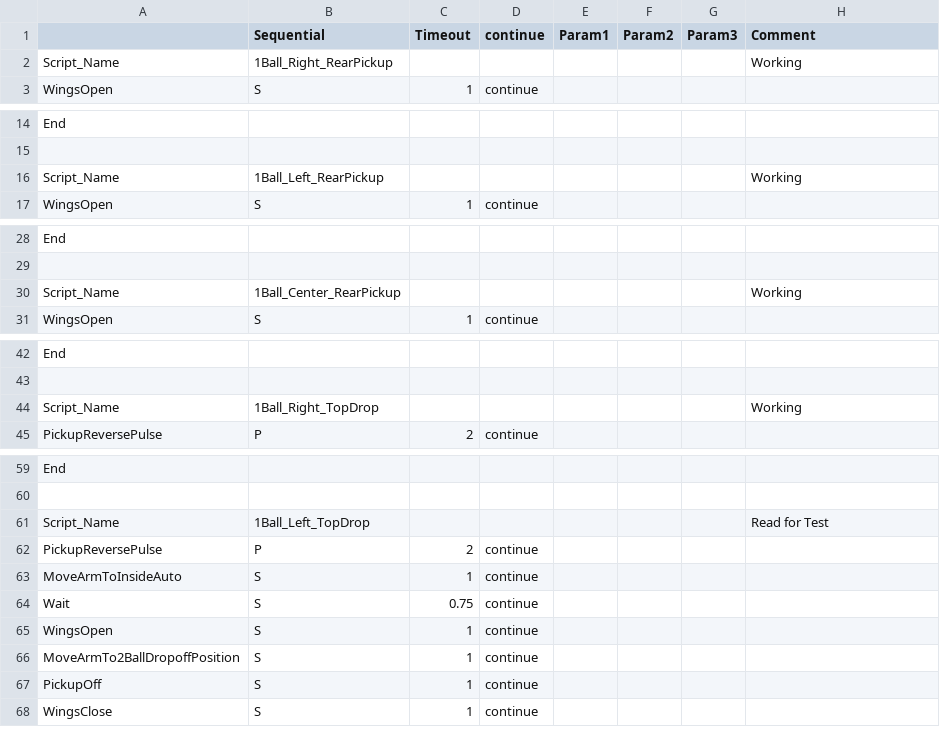
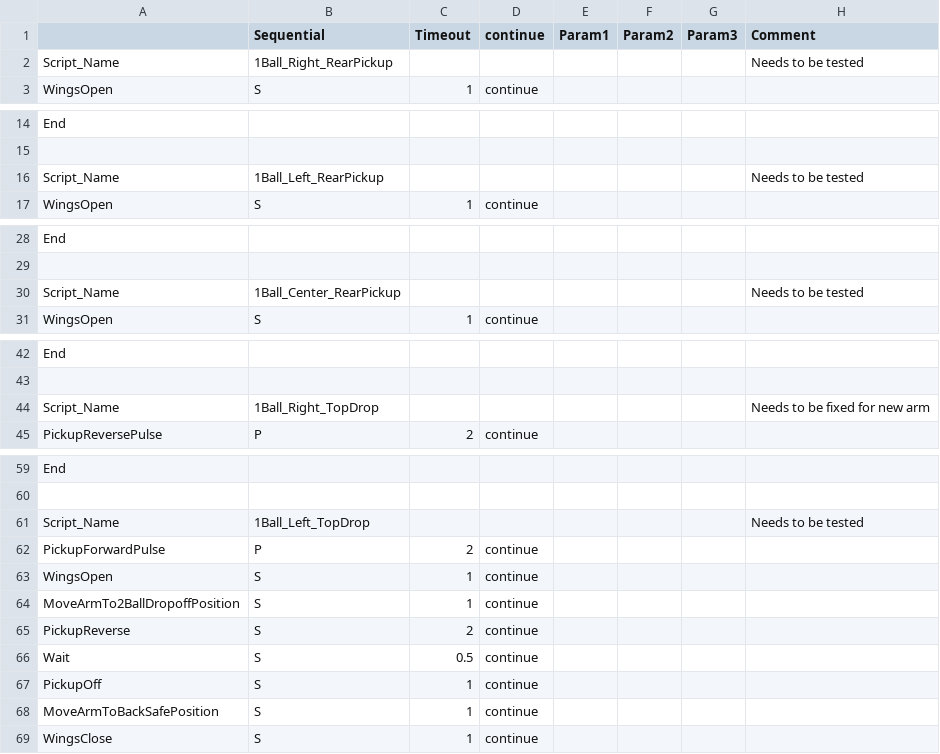
Before and after one commit to Beachbot330/Beachbot2014Java, a CSV file: 2014AutoModesJava.csv, drawn as a sheet; only a part is shown, gaps mark what is left out; the diff covers the shown part only.

Commit message:
pickup changes for smaller roller

```diff
--- a/2014AutoModesJava.csv
+++ b/2014AutoModesJava.csv
@@ -1,3 +1,3 @@
 ,Sequential,Timeout,continue,Param1,Param2,Param3,Comment
-Script_Name,1Ball_Right_RearPickup,,,,,,Working
+Script_Name,1Ball_Right_RearPickup,,,,,,Needs to be tested
 WingsOpen,S,1,continue,,,,
@@ -15,3 +15,3 @@ End,,,,,,,
 ,,,,,,,
-Script_Name,1Ball_Left_RearPickup,,,,,,Working
+Script_Name,1Ball_Left_RearPickup,,,,,,Needs to be tested
 WingsOpen,S,1,continue,,,,
@@ -29,3 +29,3 @@ End,,,,,,,
 ,,,,,,,
-Script_Name,1Ball_Center_RearPickup,,,,,,Working
+Script_Name,1Ball_Center_RearPickup,,,,,,Needs to be tested
 WingsOpen,S,1,continue,,,,
@@ -43,3 +43,3 @@ End,,,,,,,
 ,,,,,,,
-Script_Name,1Ball_Right_TopDrop,,,,,,Working
+Script_Name,1Ball_Right_TopDrop,,,,,,Needs to be fixed for new arm
 PickupReversePulse,P,2,continue,,,,
@@ -60,9 +60,10 @@ End,,,,,,,
 ,,,,,,,
-Script_Name,1Ball_Left_TopDrop,,,,,,Read for Test
-PickupReversePulse,P,2,continue,,,,
-MoveArmToInsideAuto,S,1,continue,,,,
-Wait,S,0.75,continue,,,,
+Script_Name,1Ball_Left_TopDrop,,,,,,Needs to be tested
+PickupForwardPulse,P,2,continue,,,,
 WingsOpen,S,1,continue,,,,
 MoveArmTo2BallDropoffPosition,S,1,continue,,,,
+PickupReverse,S,2,continue,,,,
+Wait,S,0.5,continue,,,,
 PickupOff,S,1,continue,,,,
+MoveArmToBackSafePosition,S,1,continue,,,,
 WingsClose,S,1,continue,,,,
```
Also changed, not shown: 3 edited cells elsewhere in this file, 1 other file.
